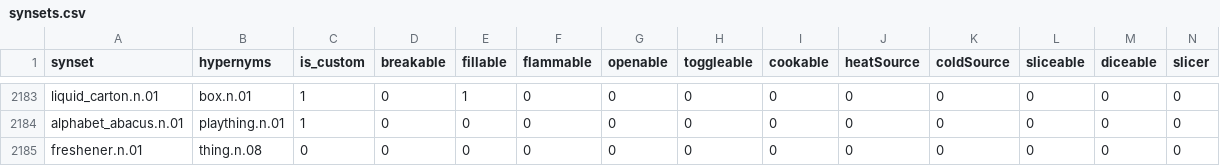
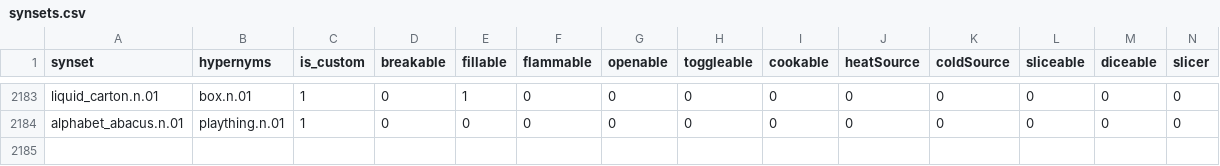
Before and after one commit to StanfordVL/OmniGibson, a CSV file: bddl/bddl/generated_data/synsets.csv, drawn as a sheet; only a part is shown, gaps mark what is left out; rows hold the shown columns only; the diff names each change by its address in the sheet, - before the commit and + after, or states it on an @@ line.

```diff
--- a/bddl/bddl/generated_data/synsets.csv
+++ b/bddl/bddl/generated_data/synsets.csv
-row 2185: freshener.n.01 | thing.n.08 | 0 | 0 | 0 | 0 | 0 | 0 | 0 | 0 | 0 | 0 | 0 | 0
```
Also changed, not shown: 9 other files.
